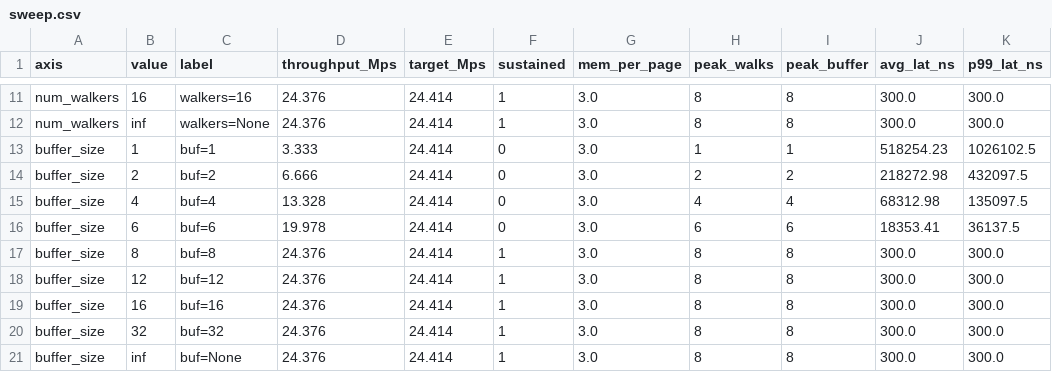
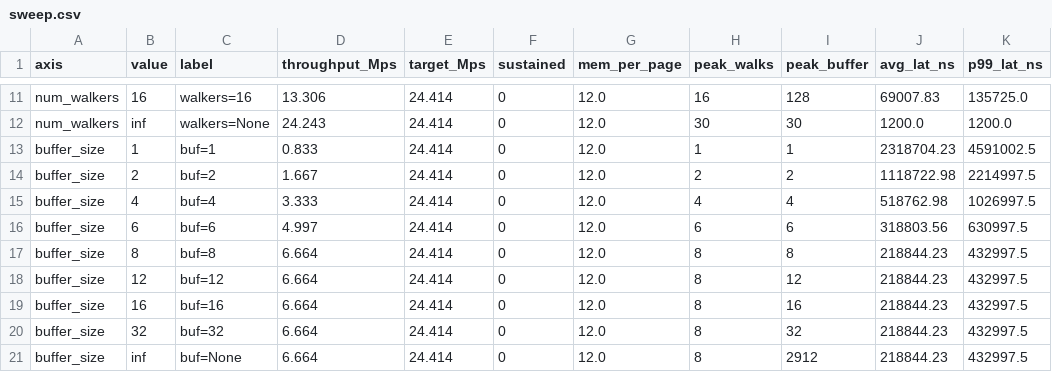
Before and after one commit to keipon-vlsi/kawano-task2-iommu, a CSV file: iommu_sim_pymtl/sweep.csv, drawn as a sheet; only a part is shown, gaps mark what is left out; the diff covers the shown part only; the diff names each change by its address in the sheet, - before the commit and + after, or states it on an @@ line.

```diff
--- a/iommu_sim_pymtl/sweep.csv
+++ b/iommu_sim_pymtl/sweep.csv
-D11 (throughput_Mps): 24.376
+D11 (throughput_Mps): 13.306
-F11:F12 (sustained): 1
+F11:F12 (sustained): 0
-G11:G21 (mem_per_page): 3.0
+G11:G21 (mem_per_page): 12.0
-H11 (peak_walks): 8
+H11 (peak_walks): 16
-I11 (peak_buffer): 8
+I11 (peak_buffer): 128
-J11 (avg_lat_ns): 300.0
+J11 (avg_lat_ns): 69007.83
-K11 (p99_lat_ns): 300.0
+K11 (p99_lat_ns): 135725.0
-D12 (throughput_Mps): 24.376
+D12 (throughput_Mps): 24.243
-H12 (peak_walks): 8
+H12 (peak_walks): 30
-I12 (peak_buffer): 8
+I12 (peak_buffer): 30
-J12 (avg_lat_ns): 300.0
+J12 (avg_lat_ns): 1200.0
-K12 (p99_lat_ns): 300.0
+K12 (p99_lat_ns): 1200.0
-D13 (throughput_Mps): 3.333
+D13 (throughput_Mps): 0.833
-J13 (avg_lat_ns): 518254.23
+J13 (avg_lat_ns): 2318704.23
-K13 (p99_lat_ns): 1026102.5
+K13 (p99_lat_ns): 4591002.5
-D14 (throughput_Mps): 6.666
+D14 (throughput_Mps): 1.667
-J14 (avg_lat_ns): 218272.98
+J14 (avg_lat_ns): 1118722.98
-K14 (p99_lat_ns): 432097.5
+K14 (p99_lat_ns): 2214997.5
-D15 (throughput_Mps): 13.328
+D15 (throughput_Mps): 3.333
-J15 (avg_lat_ns): 68312.98
+J15 (avg_lat_ns): 518762.98
-K15 (p99_lat_ns): 135097.5
+K15 (p99_lat_ns): 1026997.5
-D16 (throughput_Mps): 19.978
+D16 (throughput_Mps): 4.997
-J16 (avg_lat_ns): 18353.41
+J16 (avg_lat_ns): 318803.56
-K16 (p99_lat_ns): 36137.5
+K16 (p99_lat_ns): 630997.5
-D17:D21 (throughput_Mps): 24.376
+D17:D21 (throughput_Mps): 6.664
-F17:F21 (sustained): 1
+F17:F21 (sustained): 0
-J17:J21 (avg_lat_ns): 300.0
+J17:J21 (avg_lat_ns): 218844.23
-K17:K21 (p99_lat_ns): 300.0
+K17:K21 (p99_lat_ns): 432997.5
-I18 (peak_buffer): 8
+I18 (peak_buffer): 12
-I19 (peak_buffer): 8
+I19 (peak_buffer): 16
-I20 (peak_buffer): 8
+I20 (peak_buffer): 32
-I21 (peak_buffer): 8
+I21 (peak_buffer): 2912
```
Also changed, not shown: 115 edited cells elsewhere in this file, iommu_sim_pymtl/results.csv, 2 other files.
